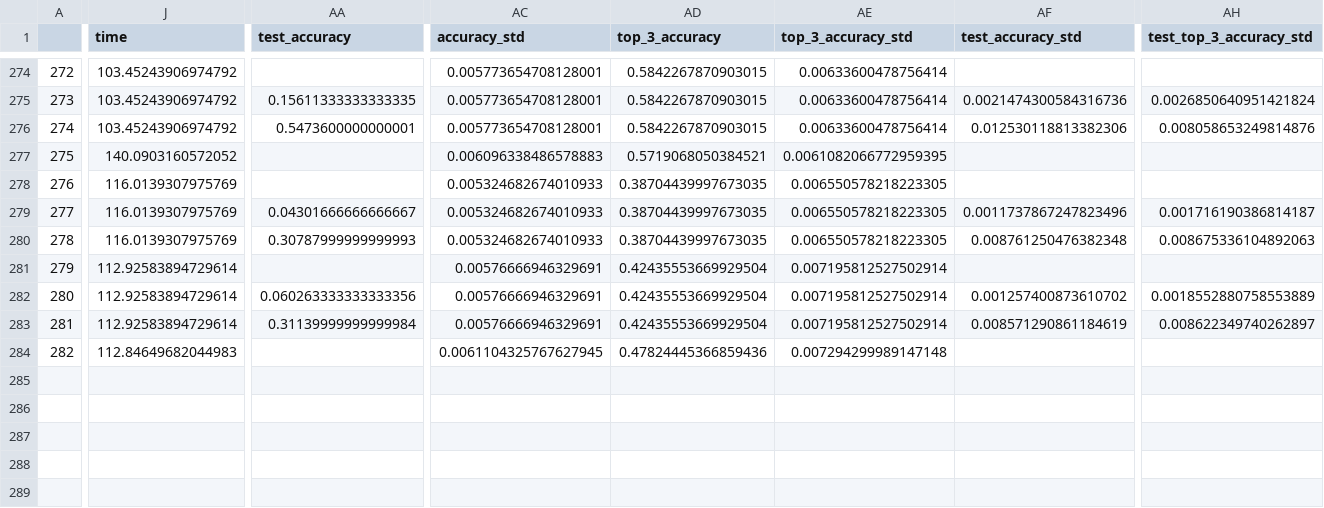
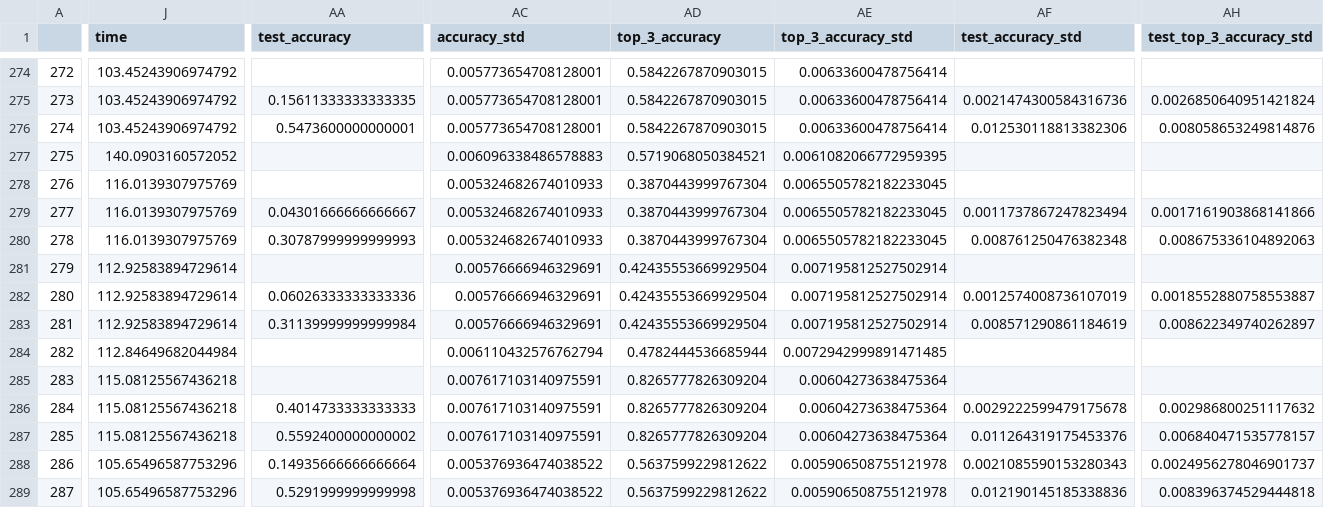
Before and after one commit to petrtsv/few_shot_learning_study, a CSV file: index.csv, drawn as a sheet; only a part is shown, gaps mark what is left out; rows hold the shown columns only; the diff covers the shown part only; the diff names each change by its address in the sheet, - before the commit and + after, or states it on an @@ line.

```diff
--- a/index.csv
+++ b/index.csv
-AD278:AD280 (top_3_accuracy): 0.38704439997673035
+AD278:AD280 (top_3_accuracy): 0.3870443999767304
-AE278:AE280 (top_3_accuracy_std): 0.006550578218223305
+AE278:AE280 (top_3_accuracy_std): 0.0065505782182233045
-AF279 (test_accuracy_std): 0.0011737867247823496
+AF279 (test_accuracy_std): 0.0011737867247823494
-AH279 (test_top_3_accuracy_std): 0.001716190386814187
+AH279 (test_top_3_accuracy_std): 0.0017161903868141866
-AA282 (test_accuracy): 0.060263333333333356
+AA282 (test_accuracy): 0.06026333333333336
-AF282 (test_accuracy_std): 0.001257400873610702
+AF282 (test_accuracy_std): 0.0012574008736107019
-AH282 (test_top_3_accuracy_std): 0.0018552880758553889
+AH282 (test_top_3_accuracy_std): 0.0018552880758553887
-J284 (time): 112.84649682044983
+J284 (time): 112.84649682044984
-AC284 (accuracy_std): 0.0061104325767627945
+AC284 (accuracy_std): 0.006110432576762794
-AD284 (top_3_accuracy): 0.47824445366859436
+AD284 (top_3_accuracy): 0.4782444536685944
-AE284 (top_3_accuracy_std): 0.007294299989147148
+AE284 (top_3_accuracy_std): 0.0072942999891471485
+row 285: 283 | 115.08125567436218 |  | 0.007617103140975591 | 0.8265777826309204 | 0.00604273638475364
+row 286: 284 | 115.08125567436218 | 0.4014733333333333 | 0.007617103140975591 | 0.8265777826309204 | 0.00604273638475364 | 0.0029222599479175678 | 0.002986800251117632
+row 287: 285 | 115.08125567436218 | 0.5592400000000002 | 0.007617103140975591 | 0.8265777826309204 | 0.00604273638475364 | 0.011264319175453376 | 0.006840471535778157
+row 288: 286 | 105.65496587753296 | 0.14935666666666664 | 0.005376936474038522 | 0.5637599229812622 | 0.005906508755121978 | 0.0021085590153280343 | 0.0024956278046901737
+row 289: 287 | 105.65496587753296 | 0.5291999999999998 | 0.005376936474038522 | 0.5637599229812622 | 0.005906508755121978 | 0.012190145185338836 | 0.008396374529444818
```
Also changed, not shown: 1 edited cell elsewhere in this file, 1 other file.
